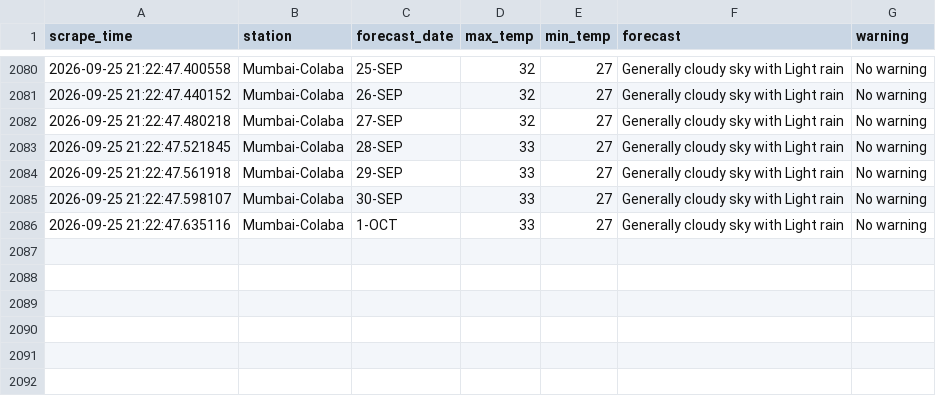
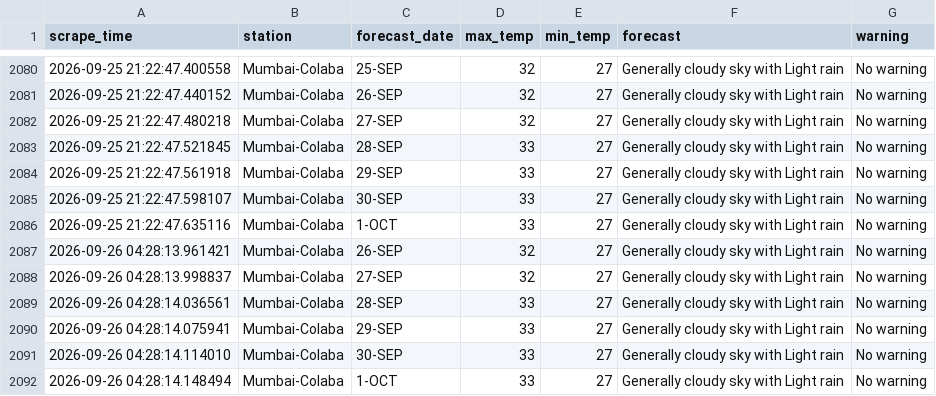
Before and after one commit to Suhanikhanna26/Imd-forecast-scraper, a CSV file: data/imd_forecast.csv, drawn as a sheet; only a part is shown, gaps mark what is left out.

```diff
--- a/data/imd_forecast.csv
+++ b/data/imd_forecast.csv
@@ -2086 +2086,7 @@ scrape_time,station,forecast_date,max_temp,min_temp,forecast,warning
 2026-09-25 21:22:47.635116,Mumbai-Colaba,1-OCT,33,27,Generally cloudy sky with Light rain,No warning
+2026-09-26 04:28:13.961421,Mumbai-Colaba,26-SEP,32,27,Generally cloudy sky with Light rain,No warning
+2026-09-26 04:28:13.998837,Mumbai-Colaba,27-SEP,32,27,Generally cloudy sky with Light rain,No warning
+2026-09-26 04:28:14.036561,Mumbai-Colaba,28-SEP,33,27,Generally cloudy sky with Light rain,No warning
+2026-09-26 04:28:14.075941,Mumbai-Colaba,29-SEP,33,27,Generally cloudy sky with Light rain,No warning
+2026-09-26 04:28:14.114010,Mumbai-Colaba,30-SEP,33,27,Generally cloudy sky with Light rain,No warning
+2026-09-26 04:28:14.148494,Mumbai-Colaba,1-OCT,33,27,Generally cloudy sky with Light rain,No warning
```
